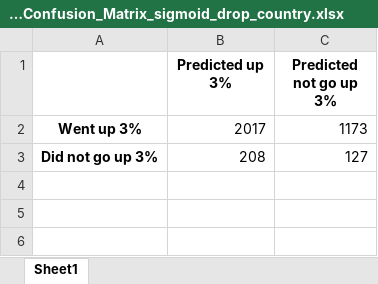
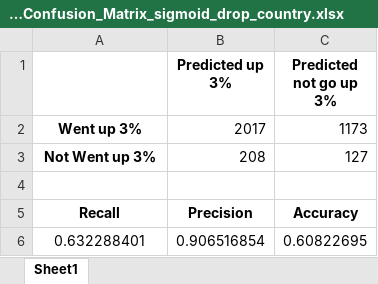
Before and after one commit to eneadodi/ML_Project1_Stock_Predictor, an Excel workbook: ML_P1/ML_Project1_Stock_Predictor/src/SVM_Confusion_Matrix_sigmoid_drop_country.xlsx, sheet Sheet1, drawn as a sheet; values as stored, in another font and other column widths than the file's, no borders; the diff names each change by its address in the sheet, - before the commit and + after, or states it on an @@ line.

```diff
--- a/ML_P1/ML_Project1_Stock_Predictor/src/SVM_Confusion_Matrix_sigmoid_drop_country.xlsx (sheet Sheet1)
+++ b/ML_P1/ML_Project1_Stock_Predictor/src/SVM_Confusion_Matrix_sigmoid_drop_country.xlsx (sheet Sheet1)
-A3: Did not go up 3%
+A3: Not Went up 3%
+row 4: (empty)
+row 5: Recall | Precision | Accuracy
+row 6: 0.632288401 | 0.906516854 | 0.60822695
```
Also changed, not shown: 7 other files.
